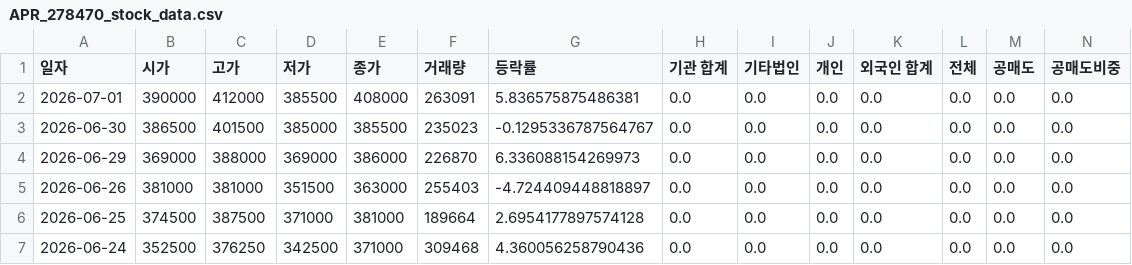
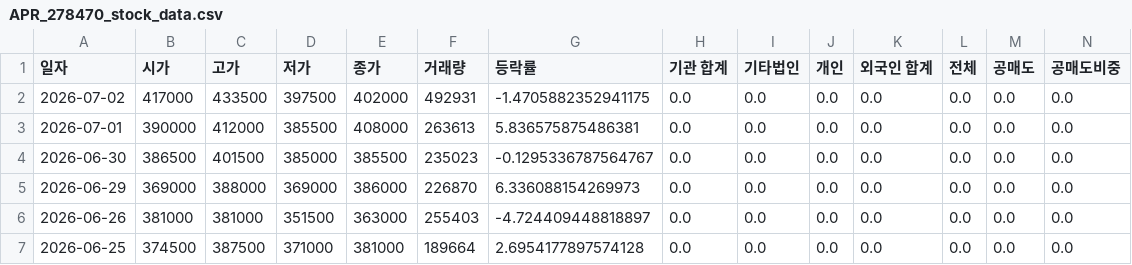
Before and after one commit to ccyun95/Food_cosmetic_distribution_work, a CSV file: data/APR_278470_stock_data.csv, drawn as a sheet; only a part is shown; the shorter side is filled out with more unchanged rows; addresses are those after the commit; rows hold the shown columns only; the diff names each change by its address in the sheet, - before the commit and + after, or states it on an @@ line.

```diff
--- a/data/APR_278470_stock_data.csv
+++ b/data/APR_278470_stock_data.csv
+row 2: 2026-07-02 | 417000 | 433500 | 397500 | 402000 | 492931 | -1.4705882352941175 | 0.0 | 0.0 | 0.0 | 0.0 | 0.0 | 0.0 | 0.0
-F3 (거래량): 263091
+F3 (거래량): 263613
```
Also changed, not shown: data/Amore_Pacific_090430_stock_data.csv, data/Cosmax_192820_stock_data.csv, 16 other files.
